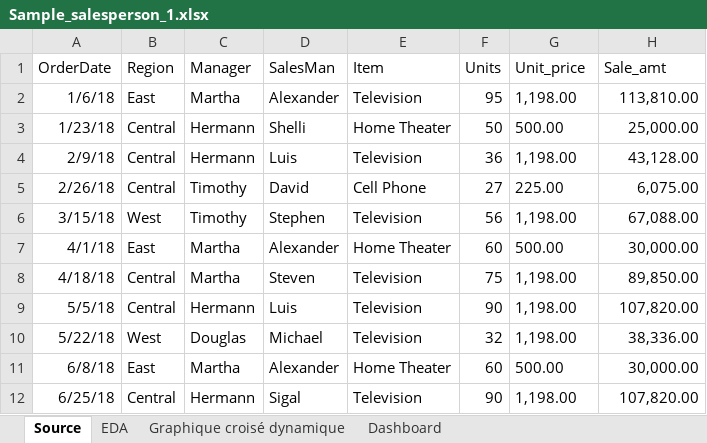
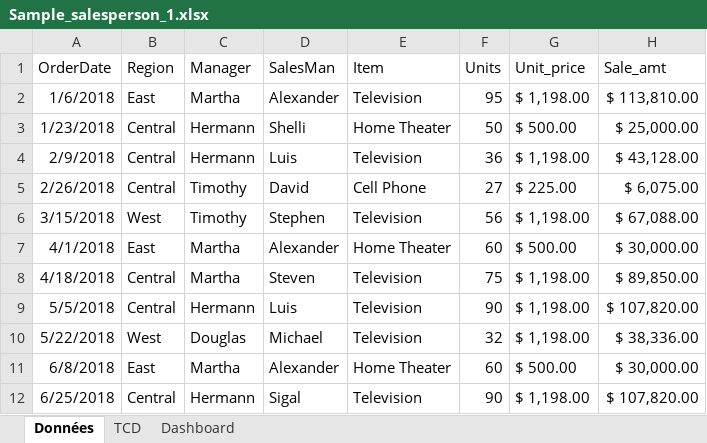
Before and after one commit to MoumouniKabore/Project-Data-Analyse-Excel, an Excel workbook: Sample_salesperson_1.xlsx, sheet Données, drawn as a sheet; only a part is shown; values as stored, in another font and other column widths than the file's, no borders; table styles not drawn; the diff covers the shown part only; the diff names each change by its address in the sheet, - before the commit and + after, or states it on an @@ line.

```diff
--- a/Sample_salesperson_1.xlsx (sheet Données)
+++ b/Sample_salesperson_1.xlsx (sheet Données)
-sheet tab: Source
+sheet tab: Données
-sheet tab: EDA
-sheet tab: Graphique croisé dynamique
+sheet tab: TCD
-A2 (OrderDate): 1/6/18
+A2 (OrderDate): 1/6/2018
-G2 (Unit_price): 1,198.00
+G2 (Unit_price): $ 1,198.00
-H2 (Sale_amt): 113,810.00
+H2 (Sale_amt): $ 113,810.00
-A3 (OrderDate): 1/23/18
+A3 (OrderDate): 1/23/2018
-G3 (Unit_price): 500.00
+G3 (Unit_price): $ 500.00
-H3 (Sale_amt): 25,000.00
+H3 (Sale_amt): $ 25,000.00
-A4 (OrderDate): 2/9/18
+A4 (OrderDate): 2/9/2018
-G4 (Unit_price): 1,198.00
+G4 (Unit_price): $ 1,198.00
-H4 (Sale_amt): 43,128.00
+H4 (Sale_amt): $ 43,128.00
-A5 (OrderDate): 2/26/18
+A5 (OrderDate): 2/26/2018
-G5 (Unit_price): 225.00
+G5 (Unit_price): $ 225.00
-H5 (Sale_amt): 6,075.00
+H5 (Sale_amt): $ 6,075.00
-A6 (OrderDate): 3/15/18
+A6 (OrderDate): 3/15/2018
-G6 (Unit_price): 1,198.00
+G6 (Unit_price): $ 1,198.00
-H6 (Sale_amt): 67,088.00
+H6 (Sale_amt): $ 67,088.00
-A7 (OrderDate): 4/1/18
+A7 (OrderDate): 4/1/2018
-G7 (Unit_price): 500.00
+G7 (Unit_price): $ 500.00
-H7 (Sale_amt): 30,000.00
+H7 (Sale_amt): $ 30,000.00
-A8 (OrderDate): 4/18/18
+A8 (OrderDate): 4/18/2018
-G8:G10 (Unit_price): 1,198.00
+G8:G10 (Unit_price): $ 1,198.00
-H8 (Sale_amt): 89,850.00
+H8 (Sale_amt): $ 89,850.00
-A9 (OrderDate): 5/5/18
+A9 (OrderDate): 5/5/2018
-H9 (Sale_amt): 107,820.00
+H9 (Sale_amt): $ 107,820.00
-A10 (OrderDate): 5/22/18
+A10 (OrderDate): 5/22/2018
-H10 (Sale_amt): 38,336.00
+H10 (Sale_amt): $ 38,336.00
-A11 (OrderDate): 6/8/18
+A11 (OrderDate): 6/8/2018
-G11 (Unit_price): 500.00
+G11 (Unit_price): $ 500.00
-H11 (Sale_amt): 30,000.00
+H11 (Sale_amt): $ 30,000.00
-A12 (OrderDate): 6/25/18
+A12 (OrderDate): 6/25/2018
-G12 (Unit_price): 1,198.00
+G12 (Unit_price): $ 1,198.00
-H12 (Sale_amt): 107,820.00
+H12 (Sale_amt): $ 107,820.00
```
Also changed, not shown: 96 edited cells elsewhere in this sheet, sheet Dashboard, charts or pictures, Donnée_Vendeur.xlsx.
